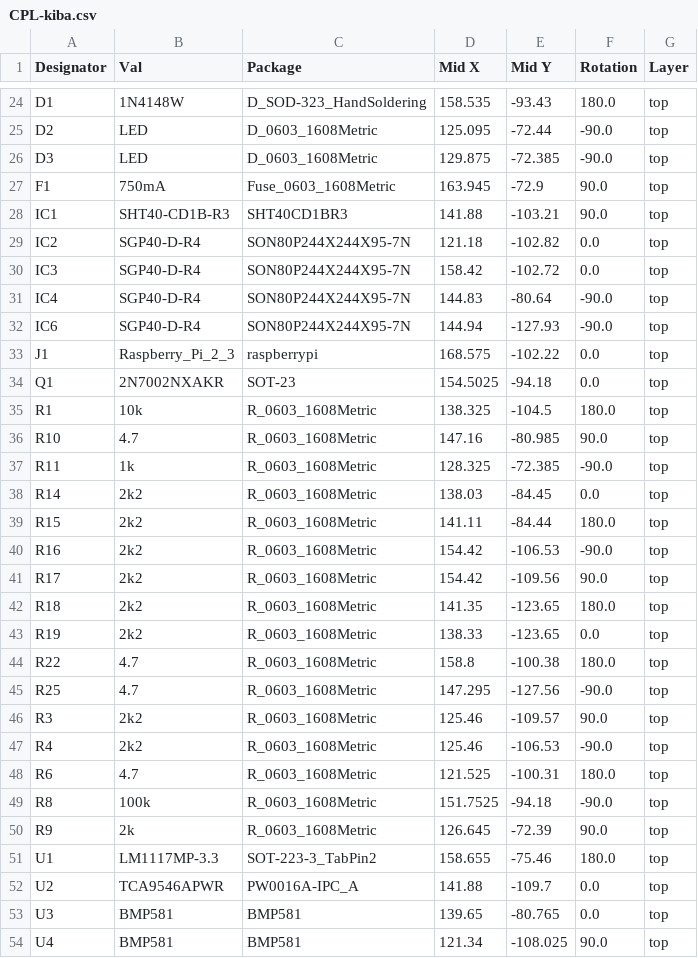
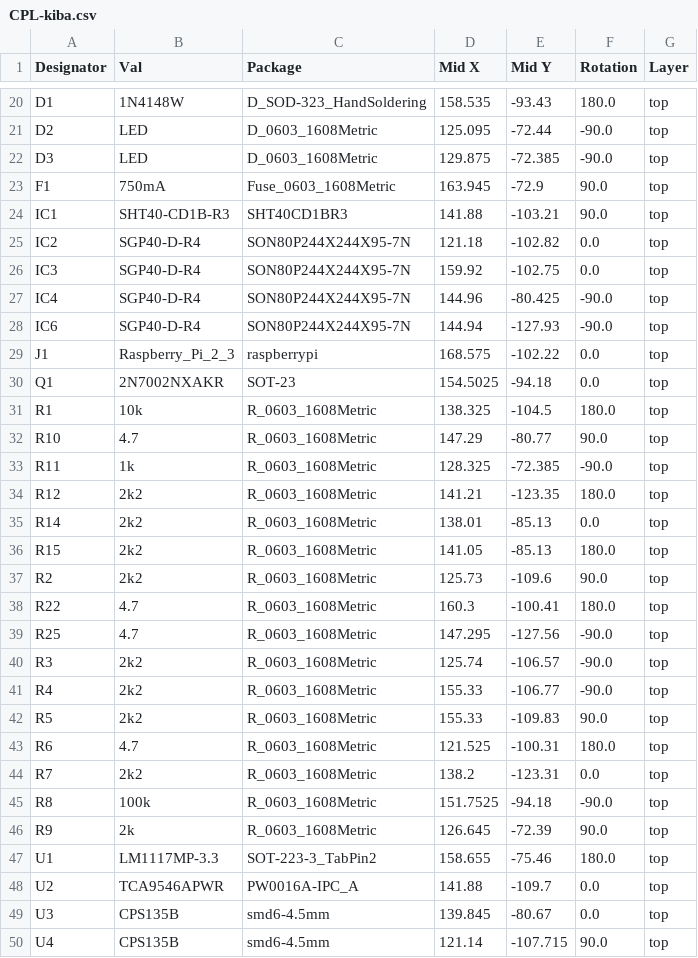
Before and after one commit to alterlleo/kiba-board, a CSV file: jlcpcb/production_files/CPL-kiba.csv, drawn as a sheet; only a part is shown, gaps mark what is left out; the diff covers the shown part only.

Commit message:
production files for jlcpcb, added passives for DNP sensors

```diff
--- a/jlcpcb/production_files/CPL-kiba.csv
+++ b/jlcpcb/production_files/CPL-kiba.csv
@@ -29,4 +25,4 @@ IC1,SHT40-CD1B-R3,SHT40CD1BR3,141.88,-103.21,90.0,top
 IC2,SGP40-D-R4,SON80P244X244X95-7N,121.18,-102.82,0.0,top
-IC3,SGP40-D-R4,SON80P244X244X95-7N,158.42,-102.72,0.0,top
-IC4,SGP40-D-R4,SON80P244X244X95-7N,144.83,-80.64,-90.0,top
+IC3,SGP40-D-R4,SON80P244X244X95-7N,159.92,-102.75,0.0,top
+IC4,SGP40-D-R4,SON80P244X244X95-7N,144.96,-80.425,-90.0,top
 IC6,SGP40-D-R4,SON80P244X244X95-7N,144.94,-127.93,-90.0,top
@@ -35,15 +31,15 @@ Q1,2N7002NXAKR,SOT-23,154.5025,-94.18,0.0,top
 R1,10k,R_0603_1608Metric,138.325,-104.5,180.0,top
-R10,4.7,R_0603_1608Metric,147.16,-80.985,90.0,top
+R10,4.7,R_0603_1608Metric,147.29,-80.77,90.0,top
 R11,1k,R_0603_1608Metric,128.325,-72.385,-90.0,top
-R14,2k2,R_0603_1608Metric,138.03,-84.45,0.0,top
-R15,2k2,R_0603_1608Metric,141.11,-84.44,180.0,top
-R16,2k2,R_0603_1608Metric,154.42,-106.53,-90.0,top
-R17,2k2,R_0603_1608Metric,154.42,-109.56,90.0,top
-R18,2k2,R_0603_1608Metric,141.35,-123.65,180.0,top
-R19,2k2,R_0603_1608Metric,138.33,-123.65,0.0,top
-R22,4.7,R_0603_1608Metric,158.8,-100.38,180.0,top
+R12,2k2,R_0603_1608Metric,141.21,-123.35,180.0,top
+R14,2k2,R_0603_1608Metric,138.01,-85.13,0.0,top
+R15,2k2,R_0603_1608Metric,141.05,-85.13,180.0,top
+R2,2k2,R_0603_1608Metric,125.73,-109.6,90.0,top
+R22,4.7,R_0603_1608Metric,160.3,-100.41,180.0,top
 R25,4.7,R_0603_1608Metric,147.295,-127.56,-90.0,top
-R3,2k2,R_0603_1608Metric,125.46,-109.57,90.0,top
-R4,2k2,R_0603_1608Metric,125.46,-106.53,-90.0,top
+R3,2k2,R_0603_1608Metric,125.74,-106.57,-90.0,top
+R4,2k2,R_0603_1608Metric,155.33,-106.77,-90.0,top
+R5,2k2,R_0603_1608Metric,155.33,-109.83,90.0,top
 R6,4.7,R_0603_1608Metric,121.525,-100.31,180.0,top
+R7,2k2,R_0603_1608Metric,138.2,-123.31,0.0,top
 R8,100k,R_0603_1608Metric,151.7525,-94.18,-90.0,top
@@ -52,3 +48,3 @@ U1,LM1117MP-3.3,SOT-223-3_TabPin2,158.655,-75.46,180.0,top
 U2,TCA9546APWR,PW0016A-IPC_A,141.88,-109.7,0.0,top
-U3,BMP581,BMP581,139.65,-80.765,0.0,top
-U4,BMP581,BMP581,121.34,-108.025,90.0,top
+U3,CPS135B,smd6-4.5mm,139.845,-80.67,0.0,top
+U4,CPS135B,smd6-4.5mm,121.14,-107.715,90.0,top
```
Also changed, not shown: 4 removed rows and 28 edited cells elsewhere in this file, jlcpcb/production_files/BOM-kiba.csv, 17 other files.
